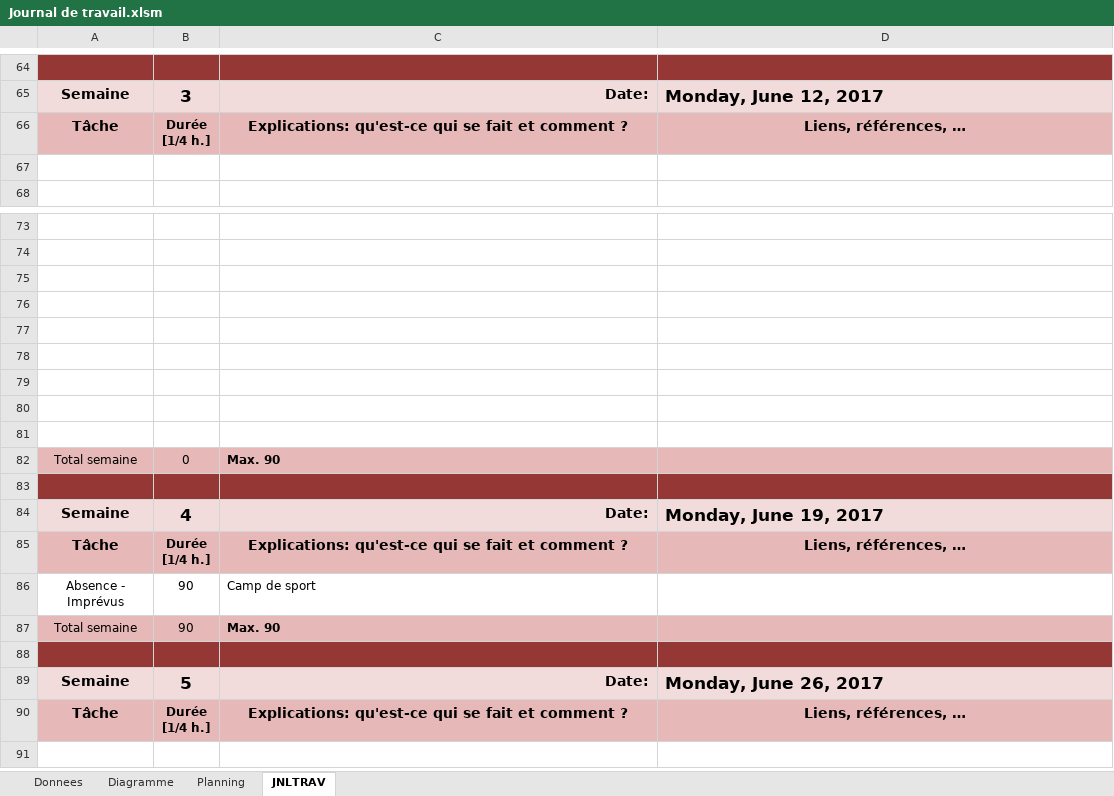
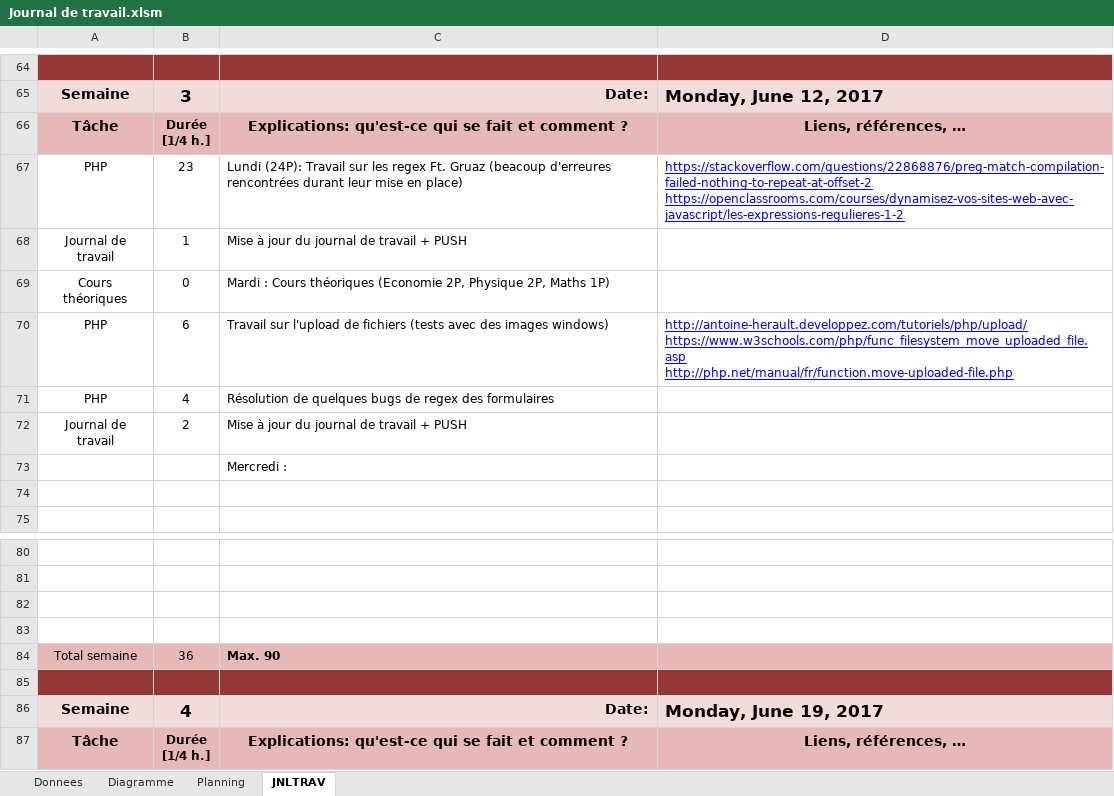
Before and after one commit to wassenbeje/mondeDuChat, an Excel workbook: Journal de travail.xlsm, sheet JNLTRAV, drawn as a sheet; only a part is shown, gaps mark what is left out; the shorter side is filled out with more unchanged rows; values as stored, in another font and other column widths than the file's, no borders; charts and pictures not drawn; removed rows and columns are numbered as before the commit, all else as after; ↵ is a line break in a cell; the diff names each change by its address in the sheet, - before the commit and + after, or states it on an @@ line.

Commit message:
S3 J2
Travail sur les regex

```diff
--- a/Journal de travail.xlsm (sheet JNLTRAV)
+++ b/Journal de travail.xlsm (sheet JNLTRAV)
+row 67: PHP | 23 | Lundi (24P): Travail sur les regex Ft. Gruaz (beacoup d'erreures rencontrées durant leur mise en place) | https://stackoverflow.com/questions/22868876/preg-match-compilation-failed-nothing-to-repeat-at-offset-2 ↵ https://openclassrooms.com/courses/dynamisez-vos-sites-web-avec-javascript/les-expressions-regulieres-1-2
+row 68: Journal de travail | 1 | Mise à jour du journal de travail + PUSH
+row 69: Cours théoriques | 0 | Mardi : Cours théoriques (Economie 2P, Physique 2P, Maths 1P)
+row 70: PHP | 6 | Travail sur l'upload de fichiers (tests avec des images windows) | http://antoine-herault.developpez.com/tutoriels/php/upload/ ↵ https://www.w3schools.com/php/func_filesystem_move_uploaded_file.asp ↵ http://php.net/manual/fr/function.move-uploaded-file.php
+row 71: PHP | 4 | Résolution de quelques bugs de regex des formulaires
+row 72: Journal de travail | 2 | Mise à jour du journal de travail + PUSH
+row 73:  |  | Mercredi :
-row 77: (empty)
-row 78: (empty)
-row 79: (empty)
-row 80: (empty)
-row 81: (empty)
-B84: 0
+B84: 36
```
Also changed, not shown: charts or pictures, 4 other files.
